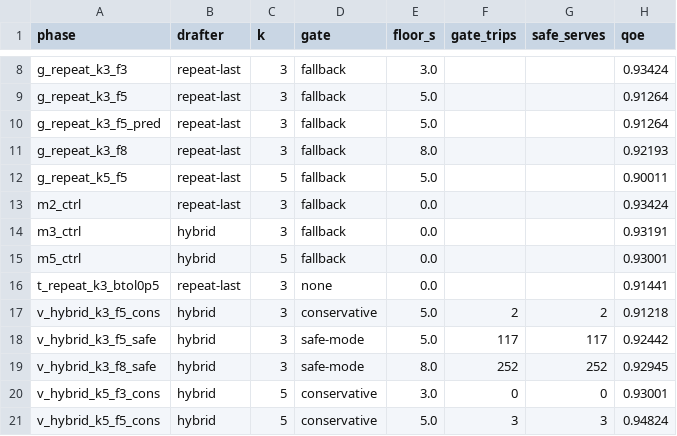
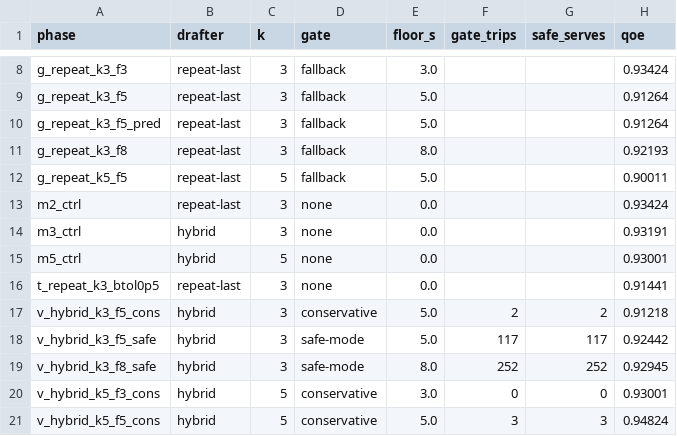
Before and after one commit to soyuniverse/NetLLM_abr, a CSV file: results/soyun/serve_gate_20260909/analysis/serve_gate_table.csv, drawn as a sheet; only a part is shown, gaps mark what is left out; the diff names each change by its address in the sheet, - before the commit and + after, or states it on an @@ line.

```diff
--- a/results/soyun/serve_gate_20260909/analysis/serve_gate_table.csv
+++ b/results/soyun/serve_gate_20260909/analysis/serve_gate_table.csv
-D13:D15 (gate): fallback
+D13:D15 (gate): none
```
Also changed, not shown: 2 other files.
